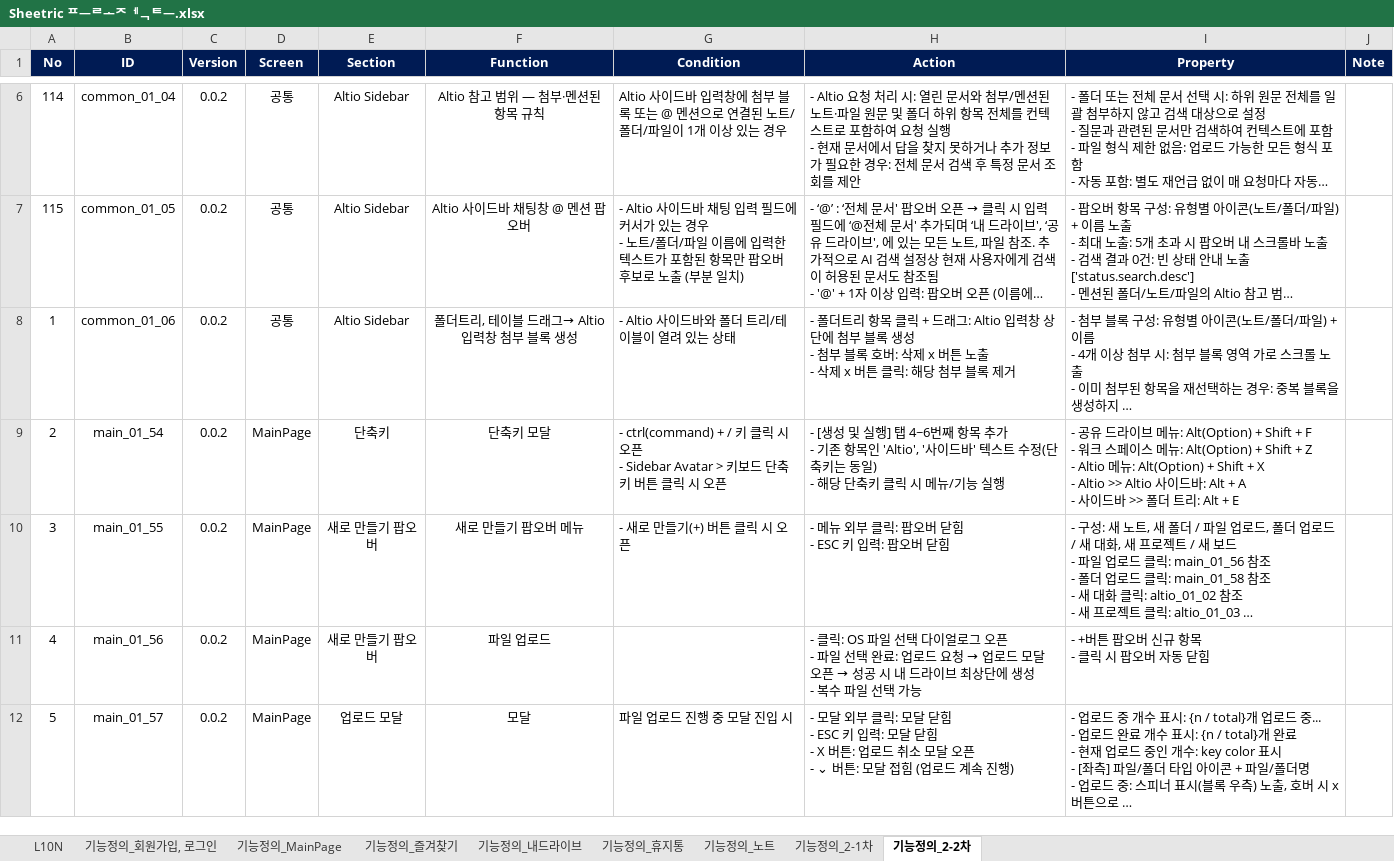
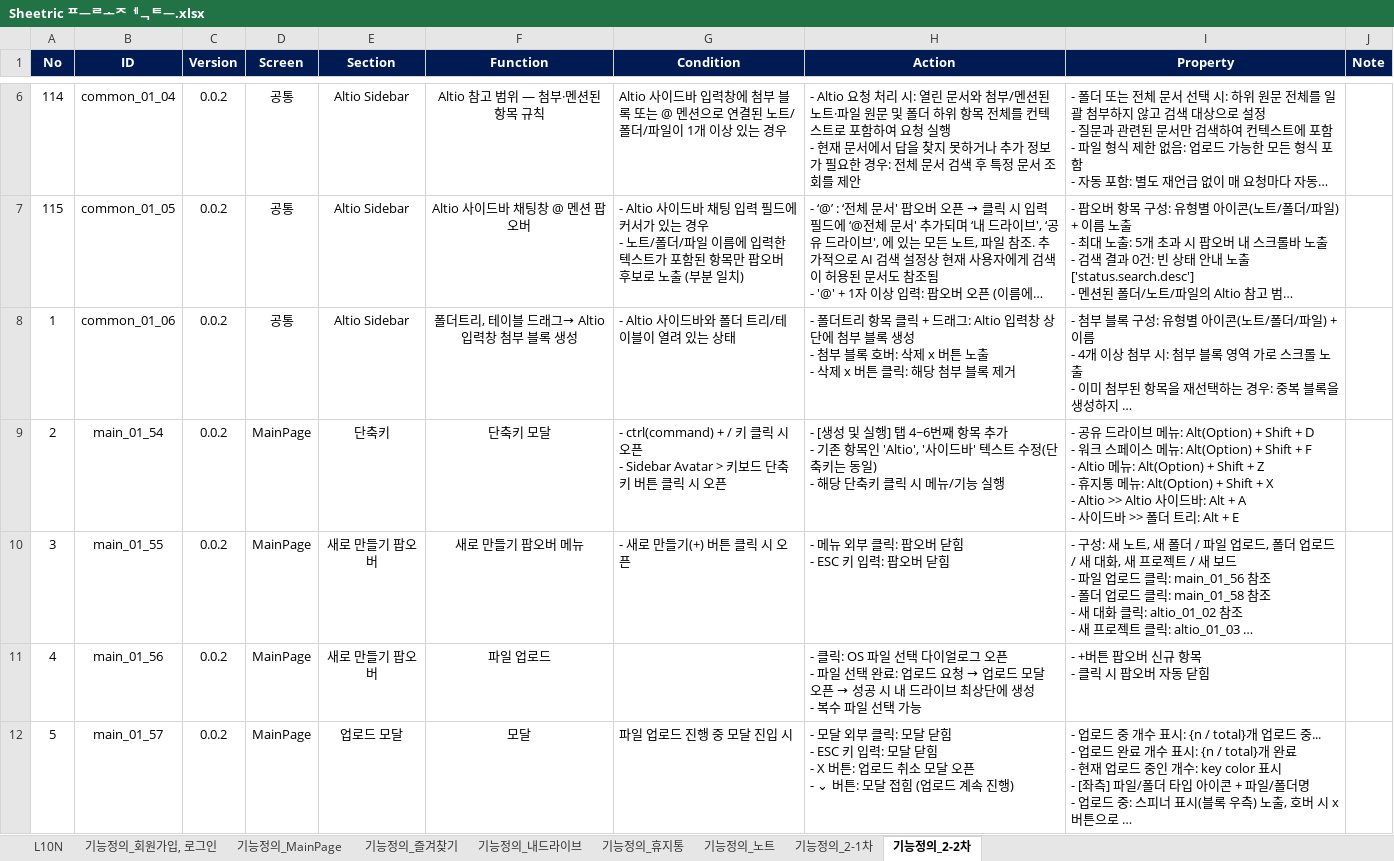
Before and after one commit to echoit-joy/product-knowledge-base, an Excel workbook: projects/sheetric/xlsx/Sheetric 프로젝트.xlsx, sheet 기능정의_2-2차, drawn as a sheet; only a part is shown, gaps mark what is left out; long unchanged cells end in …; values as stored, in another font and other column widths than the file's, no borders; charts and pictures not drawn; ↵ is a line break in a cell; the diff covers the shown part only; the diff names each change by its address in the sheet, - before the commit and + after, or states it on an @@ line.

Commit message:
docs: update Sheetric functional specification

```diff
--- a/projects/sheetric/xlsx/Sheetric 프로젝트.xlsx (sheet 기능정의_2-2차)
+++ b/projects/sheetric/xlsx/Sheetric 프로젝트.xlsx (sheet 기능정의_2-2차)
-I9 (Property): …Alt(Option) + Shift + F ↵ - 워크 스페이스 메뉴: Alt(Option) + Shift + Z ↵ - Altio 메뉴: Alt(Option)…
+I9 (Property): …Alt(Option) + Shift + D ↵ - 워크 스페이스 메뉴: Alt(Option) + Shift + F ↵ - Altio 메뉴: Alt(Option) + Shift + Z ↵ - 휴지통 메뉴: Alt(Option)…
```
Also changed, not shown: 1 edited cell elsewhere in this sheet, sheet 기능정의_2-1차, 2 other files.
